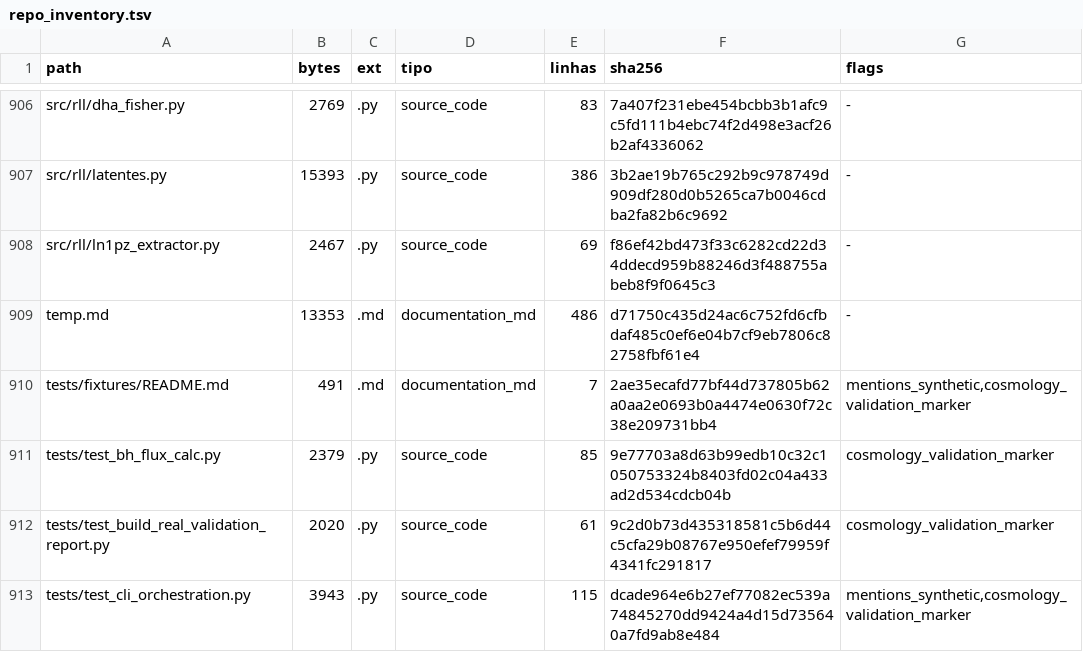
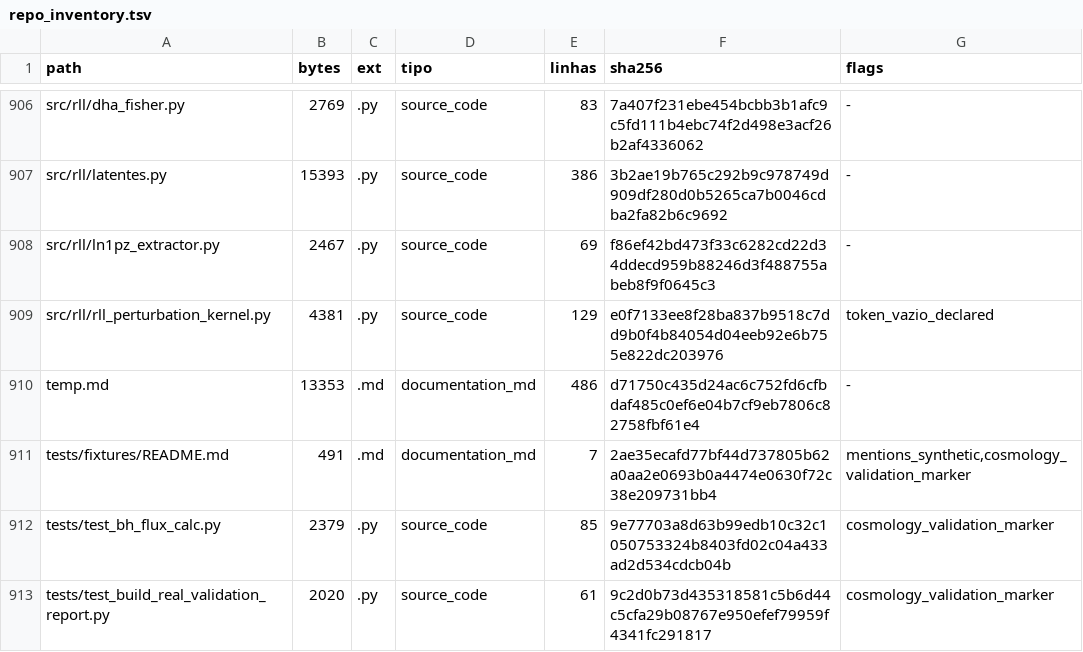
Before and after one commit to rafaelmeloreisnovo/relativity-living-light, a TSV file: data/results/repo_inventory.tsv, drawn as a sheet; only a part is shown, gaps mark what is left out; the shorter side is filled out with more unchanged rows.

```diff
--- a/data/results/repo_inventory.tsv
+++ b/data/results/repo_inventory.tsv
@@ -908,2 +908,3 @@ src/rll/latentes.py	15393	.py	source_code	386	3b2ae19b765c292b9c978749d909df280d
 src/rll/ln1pz_extractor.py	2467	.py	source_code	69	f86ef42bd473f33c6282cd22d34ddecd959b88246d3f488755abeb8f9f0645c3	-
+src/rll/rll_perturbation_kernel.py	4381	.py	source_code	129	e0f7133ee8f28ba837b9518c7dd9b0f4b84054d04eeb92e6b755e822dc203976	token_vazio_declared
 temp.md	13353	.md	documentation_md	486	d71750c435d24ac6c752fd6cfbdaf485c0ef6e04b7cf9eb7806c82758fbf61e4	-
```
Also changed, not shown: 4 other files.
